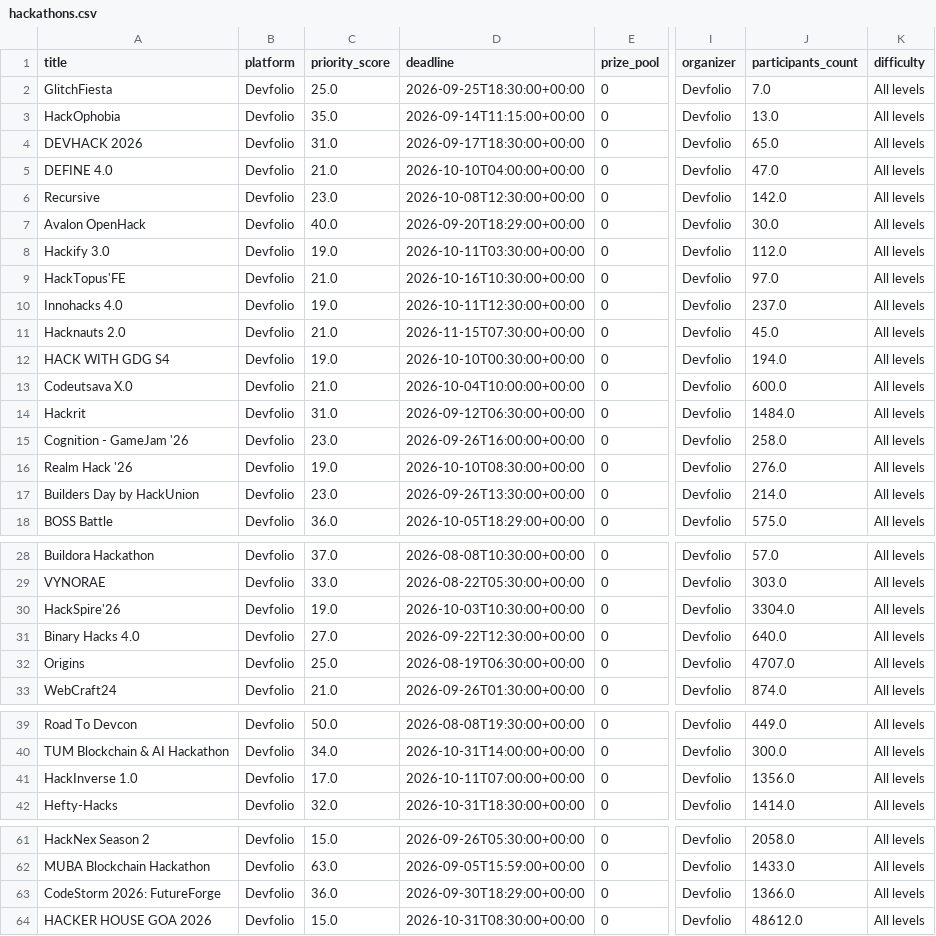
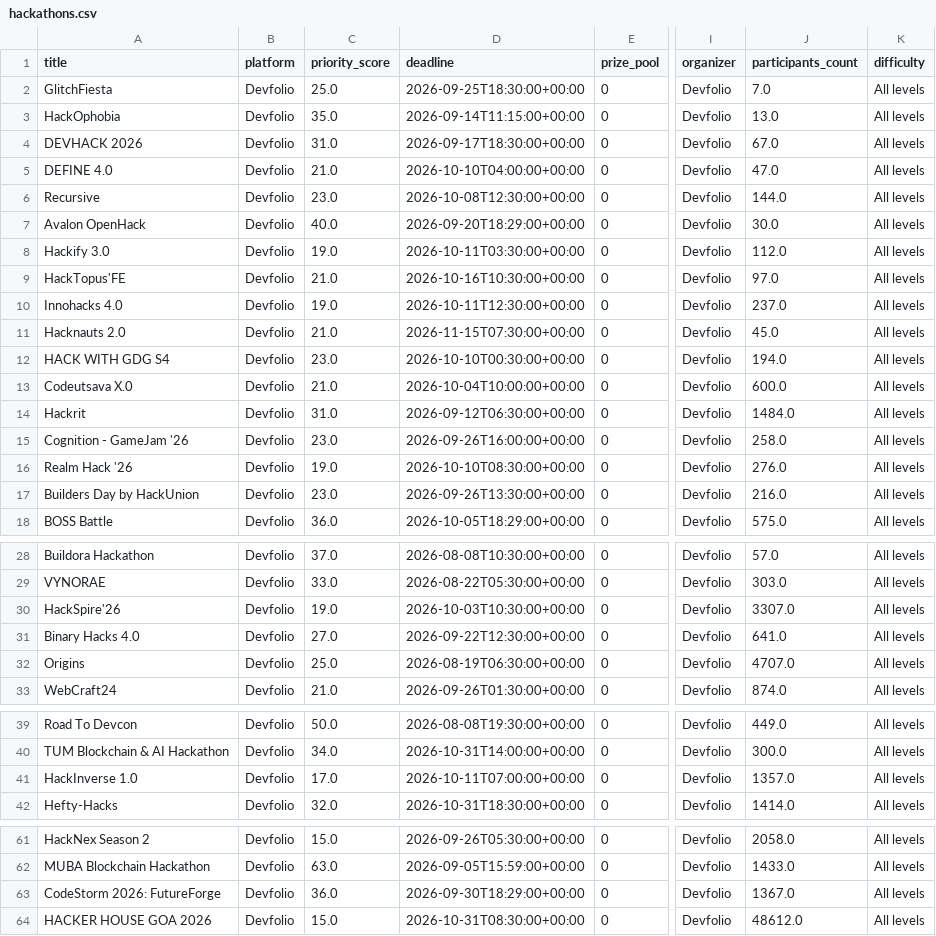
Before and after one commit to Diishhaa/TaskPing, a CSV file: data/hackathons.csv, drawn as a sheet; only a part is shown, gaps mark what is left out; the diff names each change by its address in the sheet, - before the commit and + after, or states it on an @@ line.

```diff
--- a/data/hackathons.csv
+++ b/data/hackathons.csv
-J4 (participants_count): 65.0
+J4 (participants_count): 67.0
-J6 (participants_count): 142.0
+J6 (participants_count): 144.0
-C12 (priority_score): 19.0
+C12 (priority_score): 23.0
-J17 (participants_count): 214.0
+J17 (participants_count): 216.0
-J30 (participants_count): 3304.0
+J30 (participants_count): 3307.0
-J31 (participants_count): 640.0
+J31 (participants_count): 641.0
-J41 (participants_count): 1356.0
+J41 (participants_count): 1357.0
-J63 (participants_count): 1366.0
+J63 (participants_count): 1367.0
```
Also changed, not shown: 1 other file.
